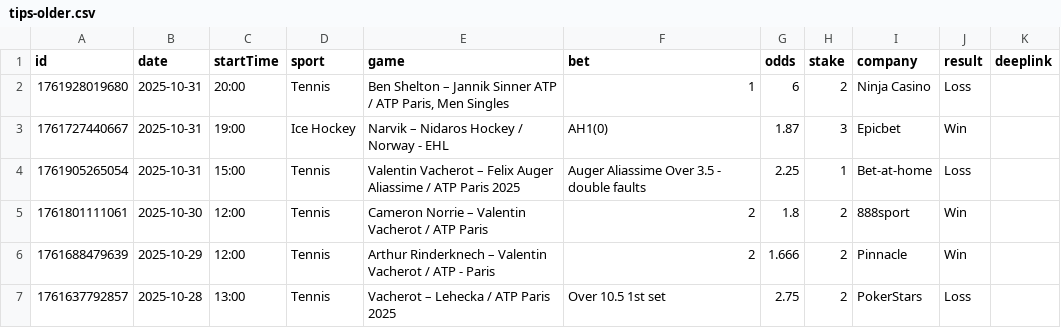
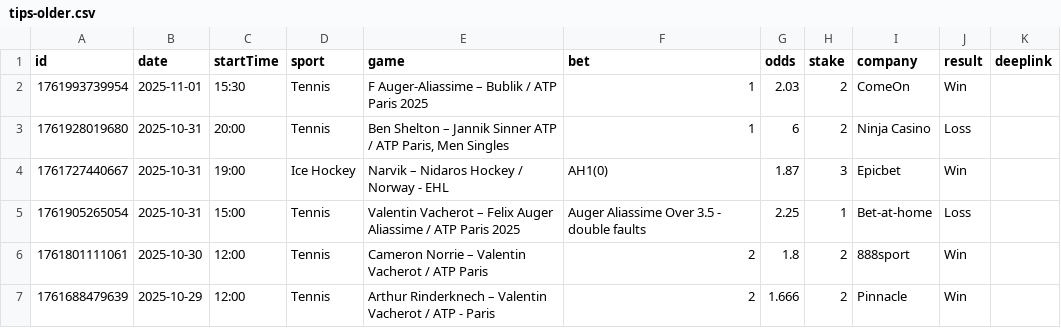
Before and after one commit to bjoorck/Bestvaluebets, a CSV file: tips-older.csv, drawn as a sheet; only a part is shown; the shorter side is filled out with more unchanged rows; the diff names each change by its address in the sheet, - before the commit and + after, or states it on an @@ line.

```diff
--- a/tips-older.csv
+++ b/tips-older.csv
+row 2: 1761993739954 | 2025-11-01 | 15:30 | Tennis | F Auger-Aliassime – Bublik / ATP Paris 2025 | 1 | 2.03 | 2 | ComeOn | Win
```
Also changed, not shown: tips-new.csv.
